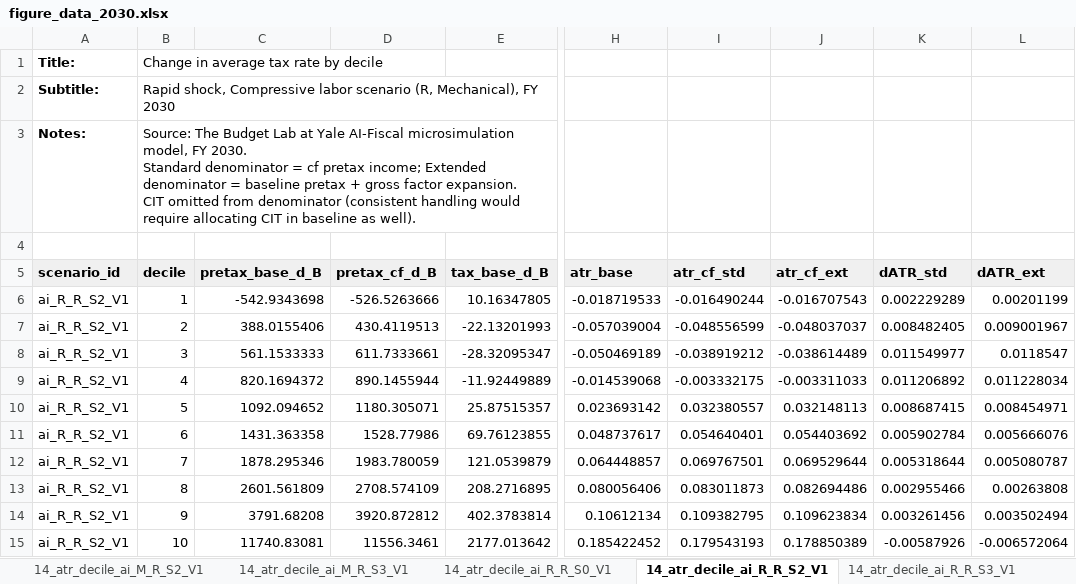
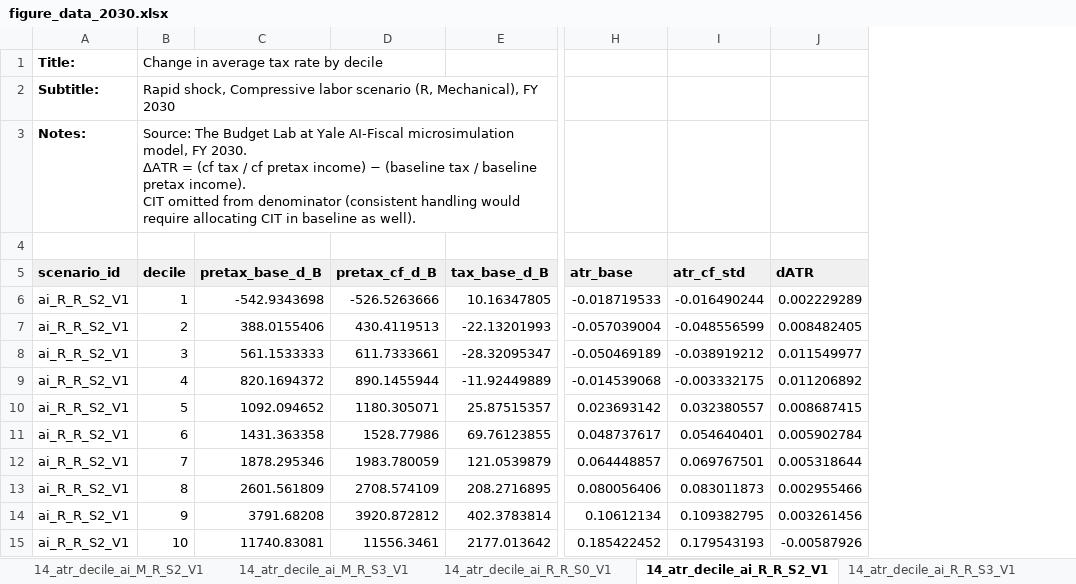
Before and after one commit to Budget-Lab-Yale/AI-Fiscal, an Excel workbook: results/figures/2030/figure_data_2030.xlsx, sheet 14_atr_decile_ai_R_R_S2_V1, drawn as a sheet; only a part is shown, gaps mark what is left out; values as stored, in another font and other column widths than the file's, no borders; removed rows and columns are numbered as before the commit, all else as after; ↵ is a line break in a cell; the diff names each change by its address in the sheet, - before the commit and + after, or states it on an @@ line.

```diff
--- a/results/figures/2030/figure_data_2030.xlsx (sheet 14_atr_decile_ai_R_R_S2_V1)
+++ b/results/figures/2030/figure_data_2030.xlsx (sheet 14_atr_decile_ai_R_R_S2_V1)
-column J (atr_cf_ext), rows 6-15: -0.016707543 | -0.048037037 | -0.038614489 | -0.003311033 | 0.032148113 | 0.054403692 | 0.069529644 | 0.082694486 | 0.109623834 | 0.178850389
-column L (dATR_ext), rows 6-15: 0.00201199 | 0.009001967 | 0.0118547 | 0.011228034 | 0.008454971 | 0.005666076 | 0.005080787 | 0.00263808 | 0.003502494 | -0.006572064
-B3 (decile): …FY 2030. ↵ Standard denominator = cf pretax income; Extended denominator = baseline pretax + gross factor expansion. ↵ CIT omitted…
+B3 (decile): …FY 2030. ↵ ΔATR = (cf tax / cf pretax income) − (baseline tax / baseline pretax income). ↵ CIT omitted…
-J5: dATR_std
+J5: dATR
```
Also changed, not shown: sheet 14_atr_decile_ai_M_R_S2_V1, sheet 14_atr_decile_ai_M_R_S0_V1, sheet 14_atr_decile_ai_S_R_S2_V1, sheet 14_atr_decile_ai_R_R_S0_V1, sheet 14_atr_decile_ai_R_R_S3_V1, sheet 14_atr_decile_ai_M_R_S3_V1, 2 more sheets, results/aggregates/ai_fiscal_2030_latest.xlsx, results/aggregates/ai_fiscal_publishable_2030_latest.xlsx, 21 other files.
